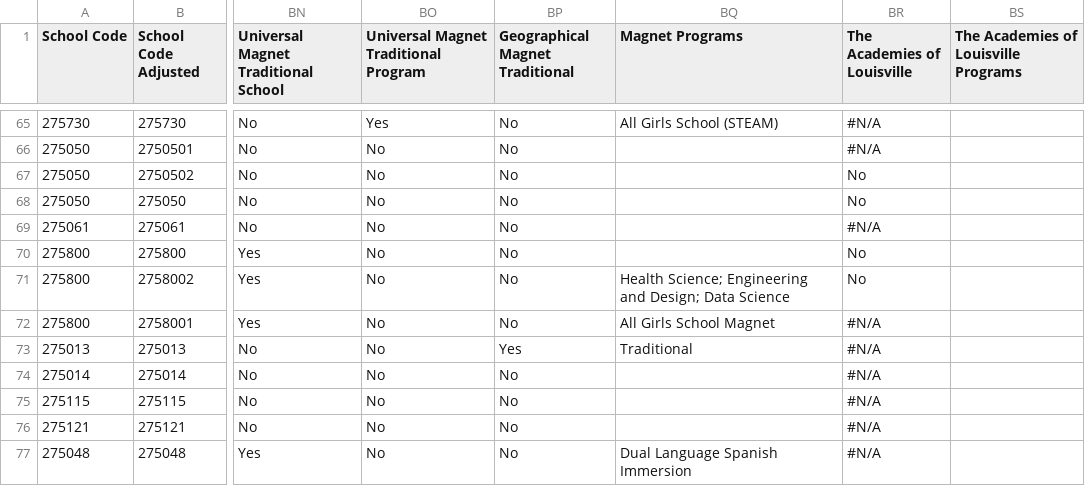
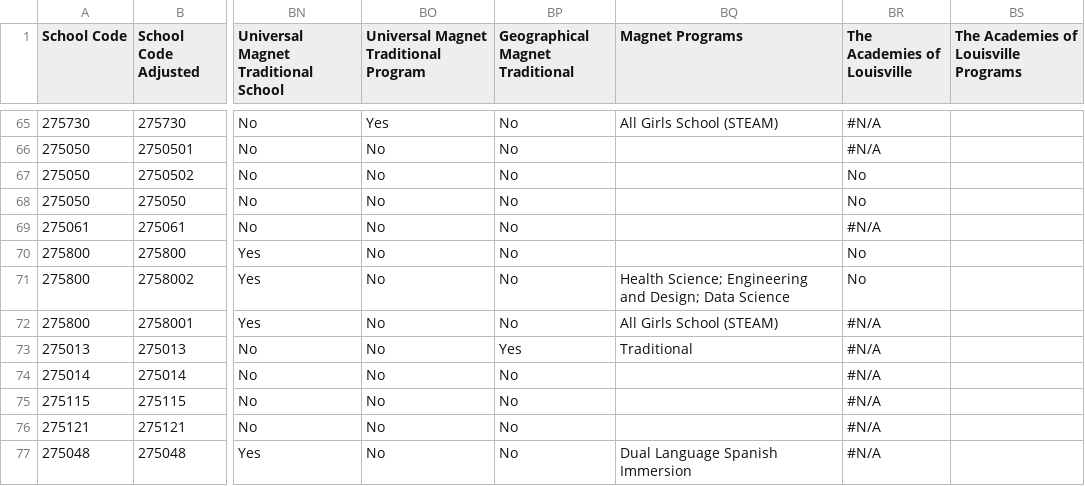
Before and after one commit to lkf20/jcps_zone_api, a CSV file: data/JCPS_Merged_Data.csv, drawn as a sheet; only a part is shown, gaps mark what is left out; the diff names each change by its address in the sheet, - before the commit and + after, or states it on an @@ line.

```diff
--- a/data/JCPS_Merged_Data.csv
+++ b/data/JCPS_Merged_Data.csv
-BQ72 (Magnet Programs): All Girls School Magnet
+BQ72 (Magnet Programs): All Girls School (STEAM)
```
Also changed, not shown: 2 other files.
